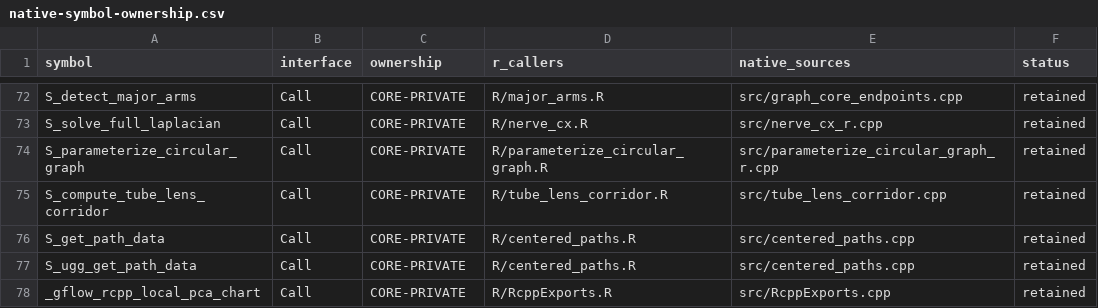
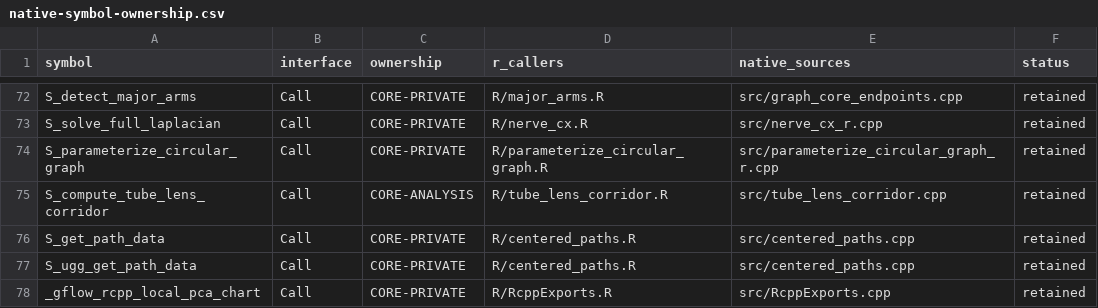
Before and after one commit to pgajer/gflow, a CSV file: split_audit/cleanup/native-symbol-ownership.csv, drawn as a sheet; only a part is shown, gaps mark what is left out.

```diff
--- a/split_audit/cleanup/native-symbol-ownership.csv
+++ b/split_audit/cleanup/native-symbol-ownership.csv
@@ -74,3 +74,3 @@
 "S_parameterize_circular_graph","Call","CORE-PRIVATE","R/parameterize_circular_graph.R","src/parameterize_circular_graph_r.cpp","retained"
-"S_compute_tube_lens_corridor","Call","CORE-PRIVATE","R/tube_lens_corridor.R","src/tube_lens_corridor.cpp","retained"
+"S_compute_tube_lens_corridor","Call","CORE-ANALYSIS","R/tube_lens_corridor.R","src/tube_lens_corridor.cpp","retained"
 "S_get_path_data","Call","CORE-PRIVATE","R/centered_paths.R","src/centered_paths.cpp","retained"
```
Also changed, not shown: inst/extdata/gflow-code-manifest.tsv, split_audit/cleanup/dependency-ownership.csv, 9 other files.
